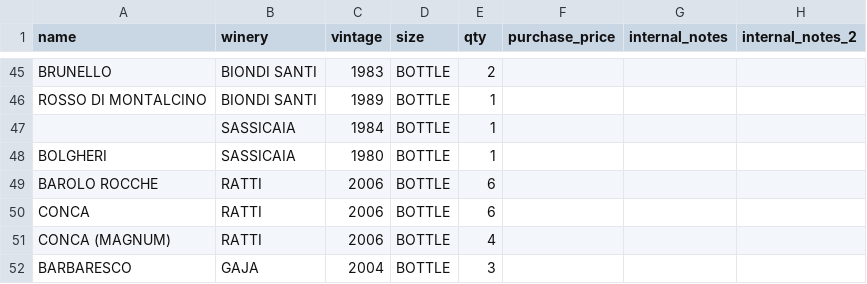
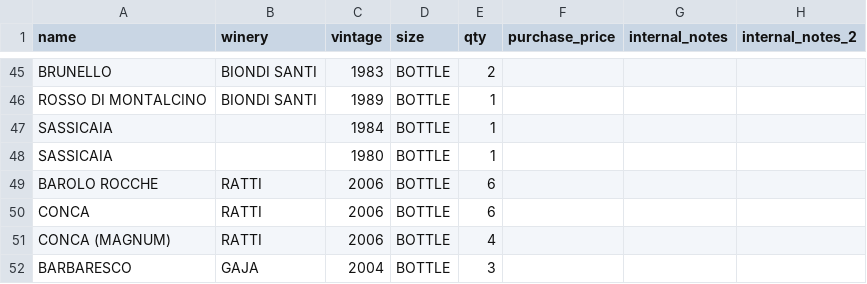
Before and after one commit to lelebus/wcms-onboarding, a CSV file: onboardings/osteria-al-cappello/v1-start.csv, drawn as a sheet; only a part is shown, gaps mark what is left out; the diff covers the shown part only.

```diff
--- a/onboardings/osteria-al-cappello/v1-start.csv
+++ b/onboardings/osteria-al-cappello/v1-start.csv
@@ -46,4 +46,4 @@ BRUNELLO,BIONDI SANTI,1983,BOTTLE,2,,,
 ROSSO DI MONTALCINO,BIONDI SANTI,1989,BOTTLE,1,,,
-,SASSICAIA,1984,BOTTLE,1,,,
-BOLGHERI,SASSICAIA,1980,BOTTLE,1,,,
+SASSICAIA,,1984,BOTTLE,1,,,
+SASSICAIA,,1980,BOTTLE,1,,,
 BAROLO ROCCHE,RATTI,2006,BOTTLE,6,,,
```
Also changed, not shown: 35 added rows elsewhere in this file, onboardings/osteria-al-cappello/v2-cleaned.csv, 1 other file.
